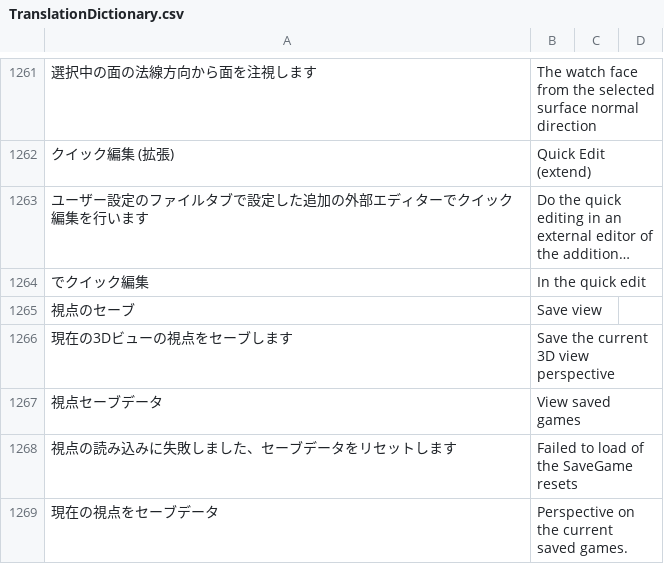
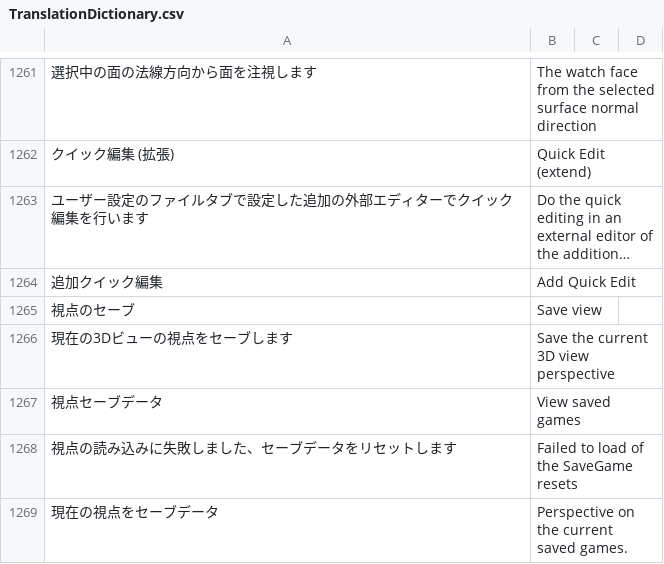
Before and after one commit to PyrokinesisStudio/Blender-Scramble-Addon, a CSV file: Scramble Addon/TranslationDictionary.csv, drawn as a sheet; only a part is shown, gaps mark what is left out; long unchanged cells end in …; removed rows and columns are numbered as before the commit, all else as after; the diff names each change by its address in the sheet, - before the commit and + after, or states it on an @@ line.

```diff
--- a/Scramble Addon/TranslationDictionary.csv
+++ b/Scramble Addon/TranslationDictionary.csv
-row 1264: でクイック編集 | In the quick edit
+row 1264: 追加クイック編集 | Add Quick Edit
```
Also changed, not shown: 1 other file.
